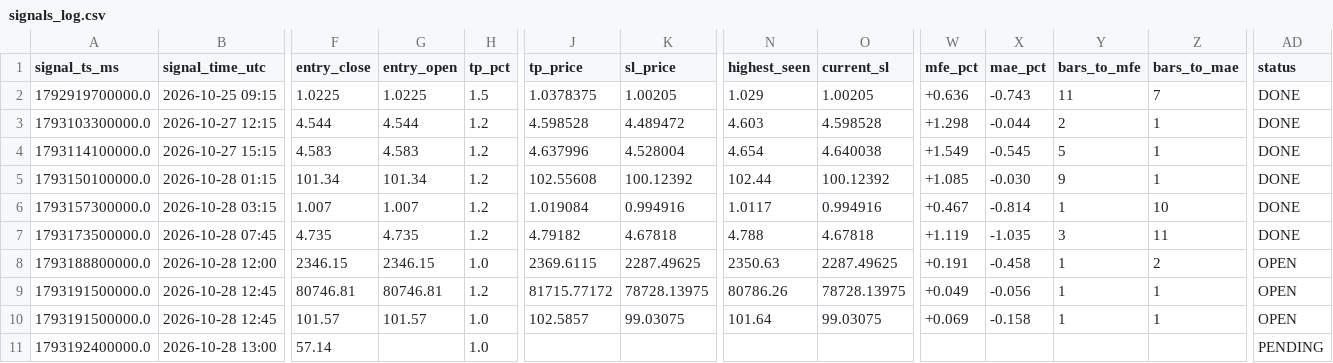
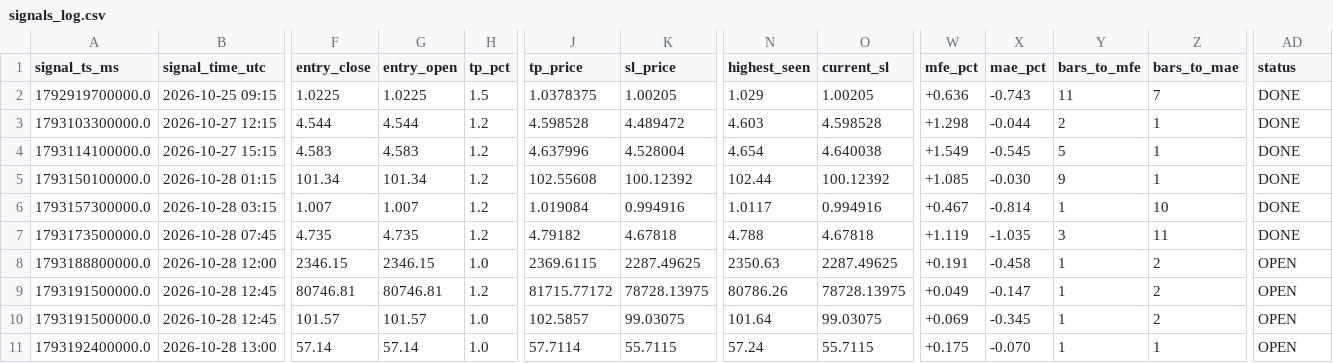
Before and after one commit to yasirhabib01399/bitget-scanner, a CSV file: signals_log.csv, drawn as a sheet; only a part is shown, gaps mark what is left out; the diff names each change by its address in the sheet, - before the commit and + after, or states it on an @@ line.

Commit message:
Update signals_log.csv [skip ci]

```diff
--- a/signals_log.csv
+++ b/signals_log.csv
-X9 (mae_pct): -0.056
+X9 (mae_pct): -0.147
-Z9:Z10 (bars_to_mae): 1
+Z9:Z10 (bars_to_mae): 2
-X10 (mae_pct): -0.158
+X10 (mae_pct): -0.345
-G11 (entry_open): (empty)
+G11 (entry_open): 57.14
-J11 (tp_price): (empty)
+J11 (tp_price): 57.7114
-K11 (sl_price): (empty)
+K11 (sl_price): 55.7115
-N11 (highest_seen): (empty)
+N11 (highest_seen): 57.24
-O11 (current_sl): (empty)
+O11 (current_sl): 55.7115
-W11 (mfe_pct): (empty)
+W11 (mfe_pct): +0.175
-X11 (mae_pct): (empty)
+X11 (mae_pct): -0.070
-Y11 (bars_to_mfe): (empty)
+Y11 (bars_to_mfe): 1
-Z11 (bars_to_mae): (empty)
+Z11 (bars_to_mae): 1
-AD11 (status): PENDING
+AD11 (status): OPEN
```
